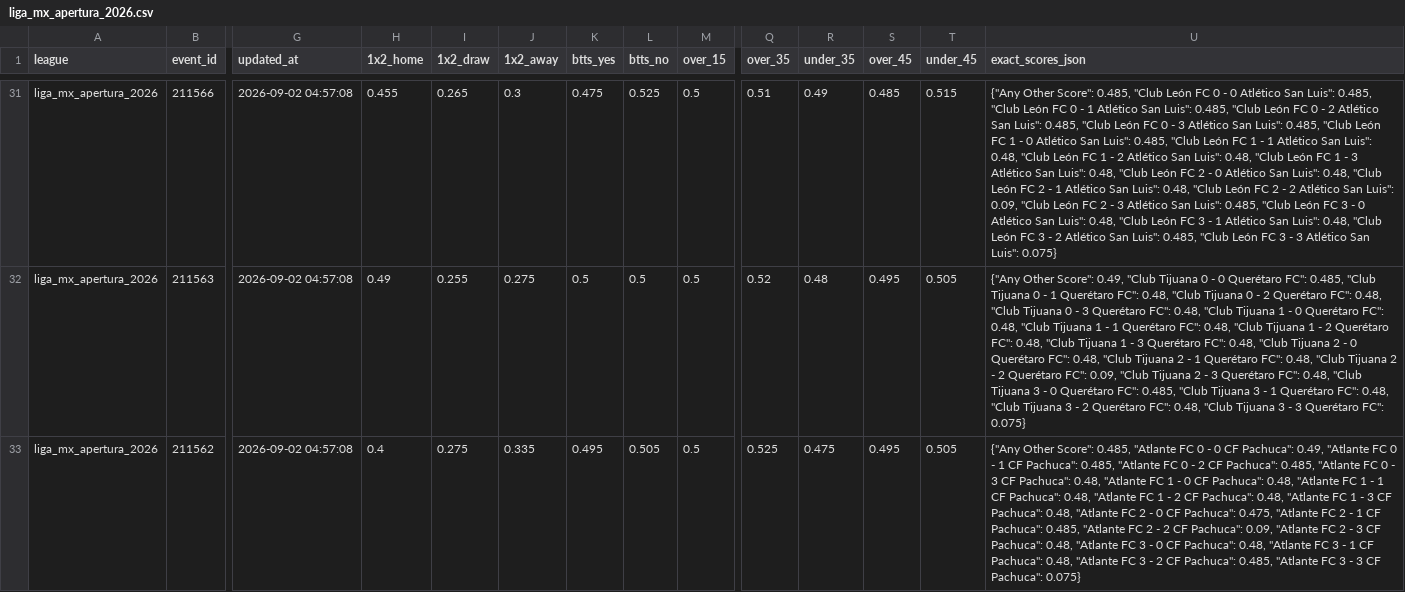
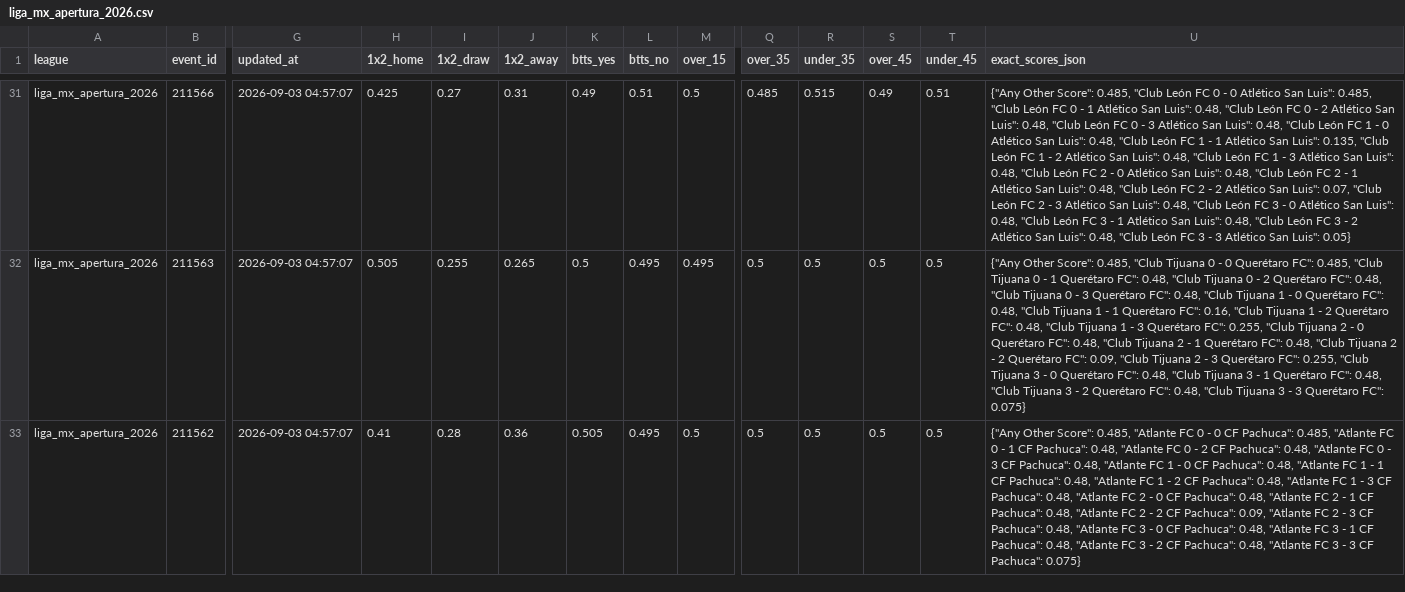
Before and after one commit to aimidas1/Polymarket_data, a CSV file: liga_mx_apertura_2026.csv, drawn as a sheet; only a part is shown, gaps mark what is left out; the diff covers the shown part only; the diff names each change by its address in the sheet, - before the commit and + after, or states it on an @@ line.

```diff
--- a/liga_mx_apertura_2026.csv
+++ b/liga_mx_apertura_2026.csv
-G31:G33 (updated_at): 2026-09-02 04:57:08
+G31:G33 (updated_at): 2026-09-03 04:57:07
-H31 (1x2_home): 0.455
+H31 (1x2_home): 0.425
-I31 (1x2_draw): 0.265
+I31 (1x2_draw): 0.27
-J31 (1x2_away): 0.3
+J31 (1x2_away): 0.31
-K31 (btts_yes): 0.475
+K31 (btts_yes): 0.49
-L31 (btts_no): 0.525
+L31 (btts_no): 0.51
-Q31 (over_35): 0.51
+Q31 (over_35): 0.485
-R31 (under_35): 0.49
+R31 (under_35): 0.515
-S31 (over_45): 0.485
+S31 (over_45): 0.49
-T31 (under_45): 0.515
+T31 (under_45): 0.51
-U31 (exact_scores_json): …San Luis": 0.485, "Club León FC 0 - 2 Atlético San Luis": 0.485, "Club León FC 0 - 3 Atlético San Luis": 0.485, "Club León FC 1 - 0 Atlético San Luis": 0.485, "Club León FC 1 - 1 Atlético San Luis": 0.48, "Club León FC 1 - 2 Atlético San Luis": 0.48, "Club León FC 1 - 3 Atlético San Luis": 0.48, "Club León FC 2 - 0 Atlético San Luis": 0.48, "Club León FC 2 - 1 Atlético San Luis": 0.48, "Club León FC 2 - 2 Atlético San Luis": 0.09, "Club León FC 2 - 3 Atlético San Luis": 0.485, "Club León FC 3 - 0 Atlético San Luis": 0.48, "Club León FC 3 - 1 Atlético San Luis": 0.48, "Club León FC 3 - 2 Atlético San Luis": 0.485, "Club León FC 3 - 3 Atlético San Luis": 0.075}
+U31 (exact_scores_json): …San Luis": 0.48, "Club León FC 0 - 2 Atlético San Luis": 0.48, "Club León FC 0 - 3 Atlético San Luis": 0.48, "Club León FC 1 - 0 Atlético San Luis": 0.48, "Club León FC 1 - 1 Atlético San Luis": 0.135, "Club León FC 1 - 2 Atlético San Luis": 0.48, "Club León FC 1 - 3 Atlético San Luis": 0.48, "Club León FC 2 - 0 Atlético San Luis": 0.48, "Club León FC 2 - 1 Atlético San Luis": 0.48, "Club León FC 2 - 2 Atlético San Luis": 0.07, "Club León FC 2 - 3 Atlético San Luis": 0.48, "Club León FC 3 - 0 Atlético San Luis": 0.48, "Club León FC 3 - 1 Atlético San Luis": 0.48, "Club León FC 3 - 2 Atlético San Luis": 0.48, "Club León FC 3 - 3 Atlético San Luis": 0.05}
-H32 (1x2_home): 0.49
+H32 (1x2_home): 0.505
-J32 (1x2_away): 0.275
+J32 (1x2_away): 0.265
-L32 (btts_no): 0.5
+L32 (btts_no): 0.495
-M32 (over_15): 0.5
+M32 (over_15): 0.495
-Q32 (over_35): 0.52
+Q32 (over_35): 0.5
-R32 (under_35): 0.48
+R32 (under_35): 0.5
-S32:S33 (over_45): 0.495
+S32:S33 (over_45): 0.5
-T32:T33 (under_45): 0.505
+T32:T33 (under_45): 0.5
-U32 (exact_scores_json): …Other Score": 0.49, "Club Tijuana 0 - 0 Querétaro FC": 0.485, "Club Tijuana 0 - 1 Querétaro FC": 0.48, "Club Tijuana 0 - 2 Querétaro FC": 0.48, "Club Tijuana 0 - 3 Querétaro FC": 0.48, "Club Tijuana 1 - 0 Querétaro FC": 0.48, "Club Tijuana 1 - 1 Querétaro FC": 0.48, "Club Tijuana 1 - 2 Querétaro FC": 0.48, "Club Tijuana 1 - 3 Querétaro FC": 0.48, "Club Tijuana 2 - 0 Querétaro FC": 0.48, "Club Tijuana 2 - 1 Querétaro FC": 0.48, "Club Tijuana 2 - 2 Querétaro FC": 0.09, "Club Tijuana 2 - 3 Querétaro FC": 0.48, "Club Tijuana 3 - 0 Querétaro FC": 0.485, "Club Tijuana…
+U32 (exact_scores_json): …Other Score": 0.485, "Club Tijuana 0 - 0 Querétaro FC": 0.485, "Club Tijuana 0 - 1 Querétaro FC": 0.48, "Club Tijuana 0 - 2 Querétaro FC": 0.48, "Club Tijuana 0 - 3 Querétaro FC": 0.48, "Club Tijuana 1 - 0 Querétaro FC": 0.48, "Club Tijuana 1 - 1 Querétaro FC": 0.16, "Club Tijuana 1 - 2 Querétaro FC": 0.48, "Club Tijuana 1 - 3 Querétaro FC": 0.255, "Club Tijuana 2 - 0 Querétaro FC": 0.48, "Club Tijuana 2 - 1 Querétaro FC": 0.48, "Club Tijuana 2 - 2 Querétaro FC": 0.09, "Club Tijuana 2 - 3 Querétaro FC": 0.255, "Club Tijuana 3 - 0 Querétaro FC": 0.48, "Club Tijuana…
-H33 (1x2_home): 0.4
+H33 (1x2_home): 0.41
-I33 (1x2_draw): 0.275
+I33 (1x2_draw): 0.28
-J33 (1x2_away): 0.335
+J33 (1x2_away): 0.36
-K33 (btts_yes): 0.495
+K33 (btts_yes): 0.505
-L33 (btts_no): 0.505
+L33 (btts_no): 0.495
-Q33 (over_35): 0.525
+Q33 (over_35): 0.5
-R33 (under_35): 0.475
+R33 (under_35): 0.5
-U33 (exact_scores_json): …CF Pachuca": 0.49, "Atlante FC 0 - 1 CF Pachuca": 0.485, "Atlante FC 0 - 2 CF Pachuca": 0.485, "Atlante FC 0 - 3 CF Pachuca": 0.48, "Atlante FC 1 - 0 CF Pachuca": 0.48, "Atlante FC 1 - 1 CF Pachuca": 0.48, "Atlante FC 1 - 2 CF Pachuca": 0.48, "Atlante FC 1 - 3 CF Pachuca": 0.48, "Atlante FC 2 - 0 CF Pachuca": 0.475, "Atlante FC 2 - 1 CF Pachuca": 0.485, "Atlante FC 2 - 2 CF Pachuca": 0.09, "Atlante FC 2 - 3 CF Pachuca": 0.48, "Atlante FC 3 - 0 CF Pachuca": 0.48, "Atlante FC 3 - 1 CF Pachuca": 0.48, "Atlante FC 3 - 2 CF Pachuca": 0.485, "Atlante FC…
+U33 (exact_scores_json): …CF Pachuca": 0.485, "Atlante FC 0 - 1 CF Pachuca": 0.48, "Atlante FC 0 - 2 CF Pachuca": 0.48, "Atlante FC 0 - 3 CF Pachuca": 0.48, "Atlante FC 1 - 0 CF Pachuca": 0.48, "Atlante FC 1 - 1 CF Pachuca": 0.48, "Atlante FC 1 - 2 CF Pachuca": 0.48, "Atlante FC 1 - 3 CF Pachuca": 0.48, "Atlante FC 2 - 0 CF Pachuca": 0.48, "Atlante FC 2 - 1 CF Pachuca": 0.48, "Atlante FC 2 - 2 CF Pachuca": 0.09, "Atlante FC 2 - 3 CF Pachuca": 0.48, "Atlante FC 3 - 0 CF Pachuca": 0.48, "Atlante FC 3 - 1 CF Pachuca": 0.48, "Atlante FC 3 - 2 CF Pachuca": 0.48, "Atlante FC…
```
Also changed, not shown: 100 edited cells elsewhere in this file, brasileirao_serie_a_2026.csv, mls_2026.csv, 2 other files.
